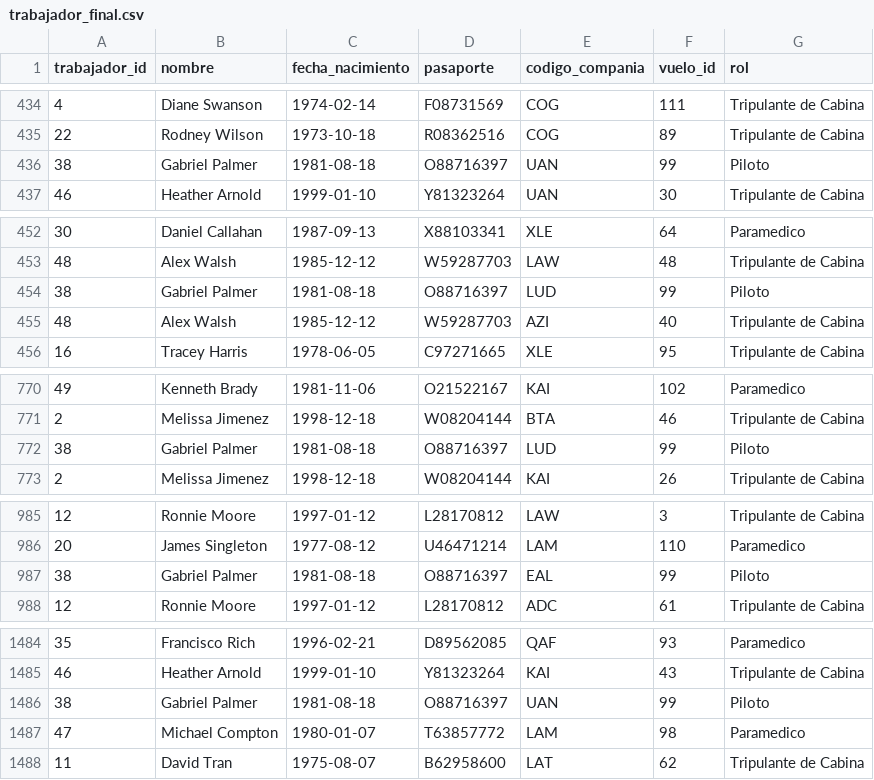
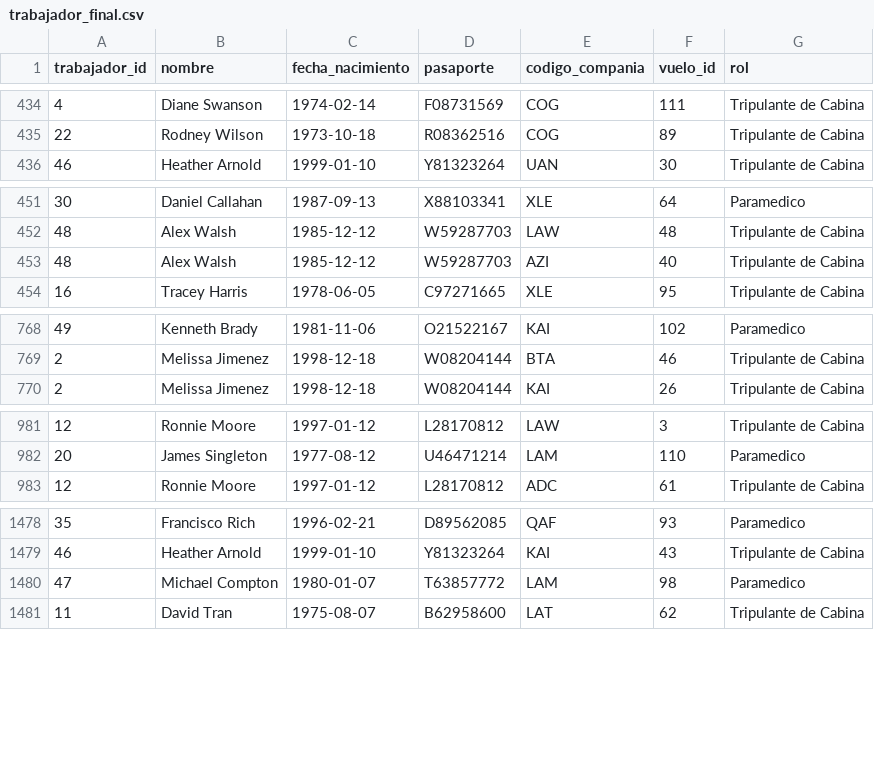
Before and after one commit to BMagasich/Proyecto_IIC2413, a CSV file: Archivos/E2/trabajador_final.csv, drawn as a sheet; only a part is shown, gaps mark what is left out; the diff covers the shown part only.

```diff
--- a/Archivos/E2/trabajador_final.csv
+++ b/Archivos/E2/trabajador_final.csv
@@ -435,3 +435,2 @@
 22;Rodney Wilson;1973-10-18;R08362516;COG;89;Tripulante de Cabina
-38;Gabriel Palmer;1981-08-18;O88716397;UAN;99;Piloto
 46;Heather Arnold;1999-01-10;Y81323264;UAN;30;Tripulante de Cabina
@@ -453,3 +452,2 @@
 48;Alex Walsh;1985-12-12;W59287703;LAW;48;Tripulante de Cabina
-38;Gabriel Palmer;1981-08-18;O88716397;LUD;99;Piloto
 48;Alex Walsh;1985-12-12;W59287703;AZI;40;Tripulante de Cabina
@@ -771,3 +769,2 @@
 2;Melissa Jimenez;1998-12-18;W08204144;BTA;46;Tripulante de Cabina
-38;Gabriel Palmer;1981-08-18;O88716397;LUD;99;Piloto
 2;Melissa Jimenez;1998-12-18;W08204144;KAI;26;Tripulante de Cabina
@@ -986,3 +982,2 @@
 20;James Singleton;1977-08-12;U46471214;LAM;110;Paramedico
-38;Gabriel Palmer;1981-08-18;O88716397;EAL;99;Piloto
 12;Ronnie Moore;1997-01-12;L28170812;ADC;61;Tripulante de Cabina
@@ -1485,3 +1479,2 @@
 46;Heather Arnold;1999-01-10;Y81323264;KAI;43;Tripulante de Cabina
-38;Gabriel Palmer;1981-08-18;O88716397;UAN;99;Piloto
 47;Michael Compton;1980-01-07;T63857772;LAM;98;Paramedico
```
Also changed, not shown: 5 removed rows elsewhere in this file, Archivos/E2/copiloto_final.csv, Archivos/E2/piloto_final.csv.
